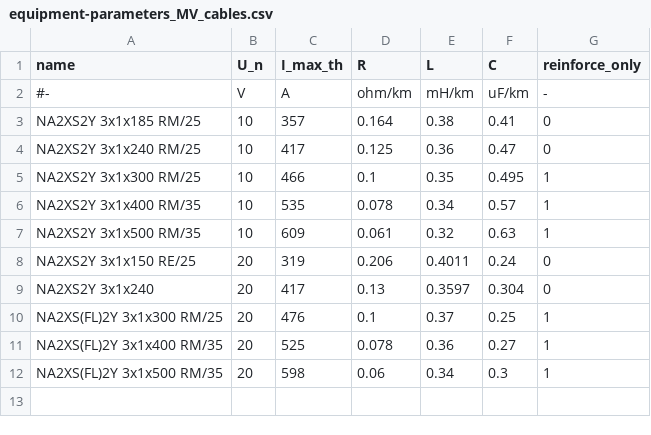
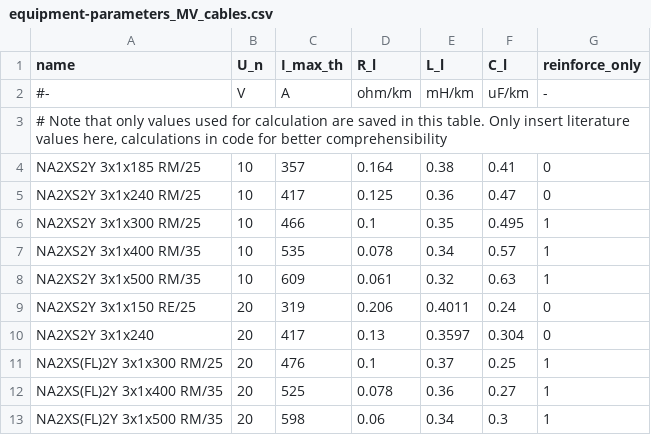
Before and after one commit to openego/ding0, a CSV file: ding0/data/equipment-parameters_MV_cables.csv, drawn as a sheet.

```diff
--- a/ding0/data/equipment-parameters_MV_cables.csv
+++ b/ding0/data/equipment-parameters_MV_cables.csv
@@ -1,3 +1,4 @@
-name;U_n;I_max_th;R;L;C;reinforce_only
+name;U_n;I_max_th;R_l;L_l;C_l;reinforce_only
 #-;V;A;ohm/km;mH/km;uF/km;-
+# Note that only values used for calculation are saved in this table. Only insert literature values here, calculations in code for better comprehensibility
 NA2XS2Y 3x1x185 RM/25;10;357;0.164;0.38;0.41;0
```
Also changed, not shown: ding0/data/equipment-parameters_LV_cables.csv, ding0/data/equipment-parameters_LV_transformers.csv, 7 other files.
